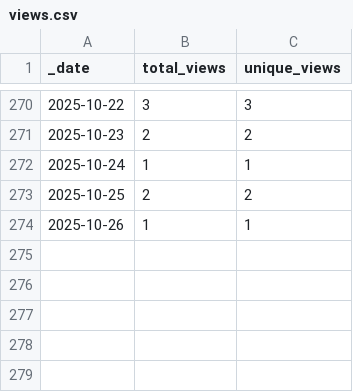
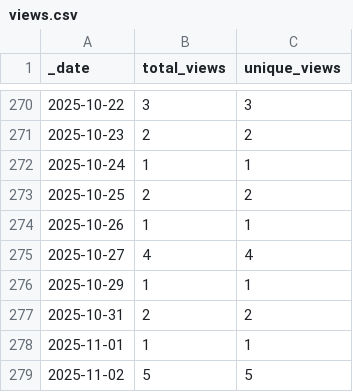
Before and after one commit to AlexRogalskiy/kotlin-patterns, a CSV file: traffic/views.csv, drawn as a sheet; only a part is shown, gaps mark what is left out.

```diff
--- a/traffic/views.csv
+++ b/traffic/views.csv
@@ -274 +274,6 @@ _date,total_views,unique_views
 2025-10-26,1,1
+2025-10-27,4,4
+2025-10-29,1,1
+2025-10-31,2,2
+2025-11-01,1,1
+2025-11-02,5,5
```
Also changed, not shown: traffic/clones.csv, 1 other file.
